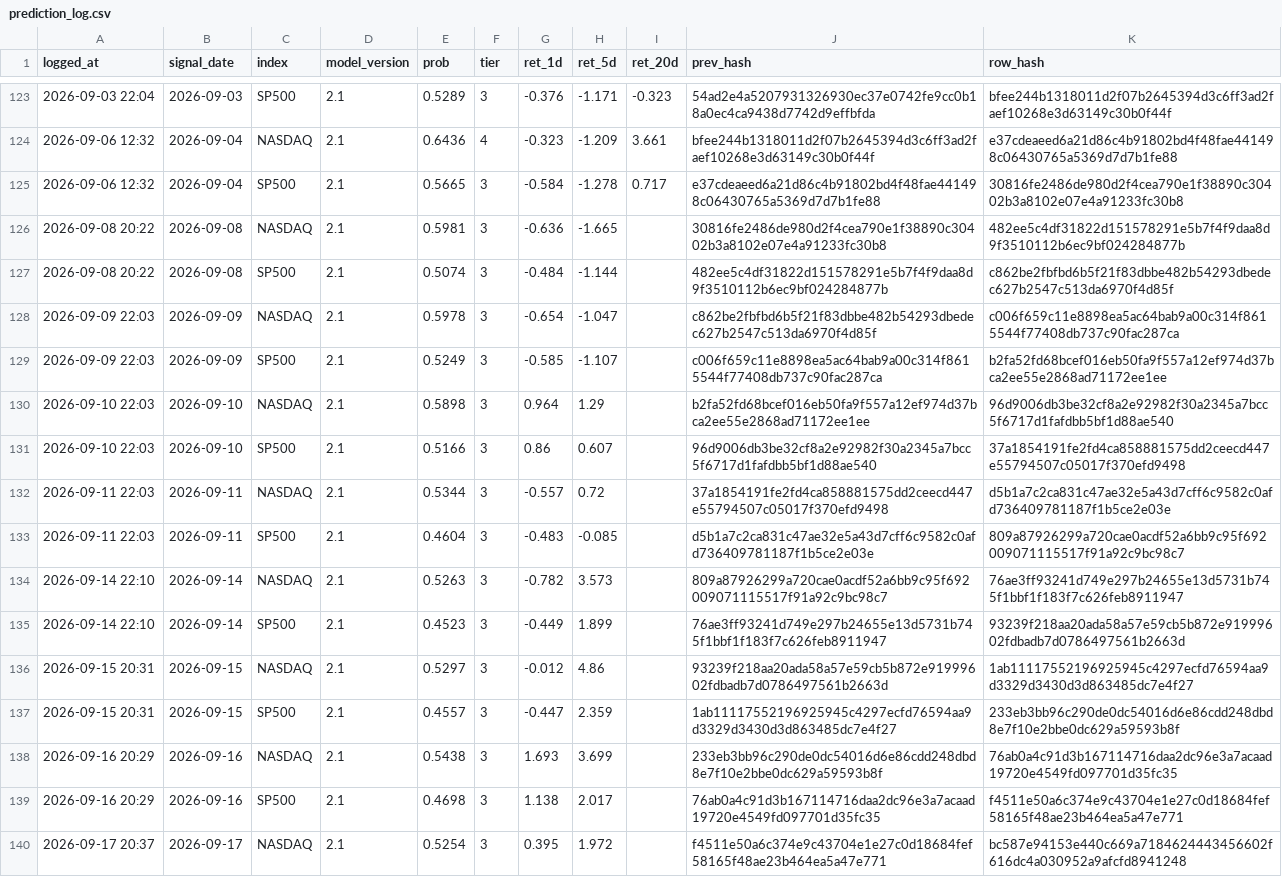
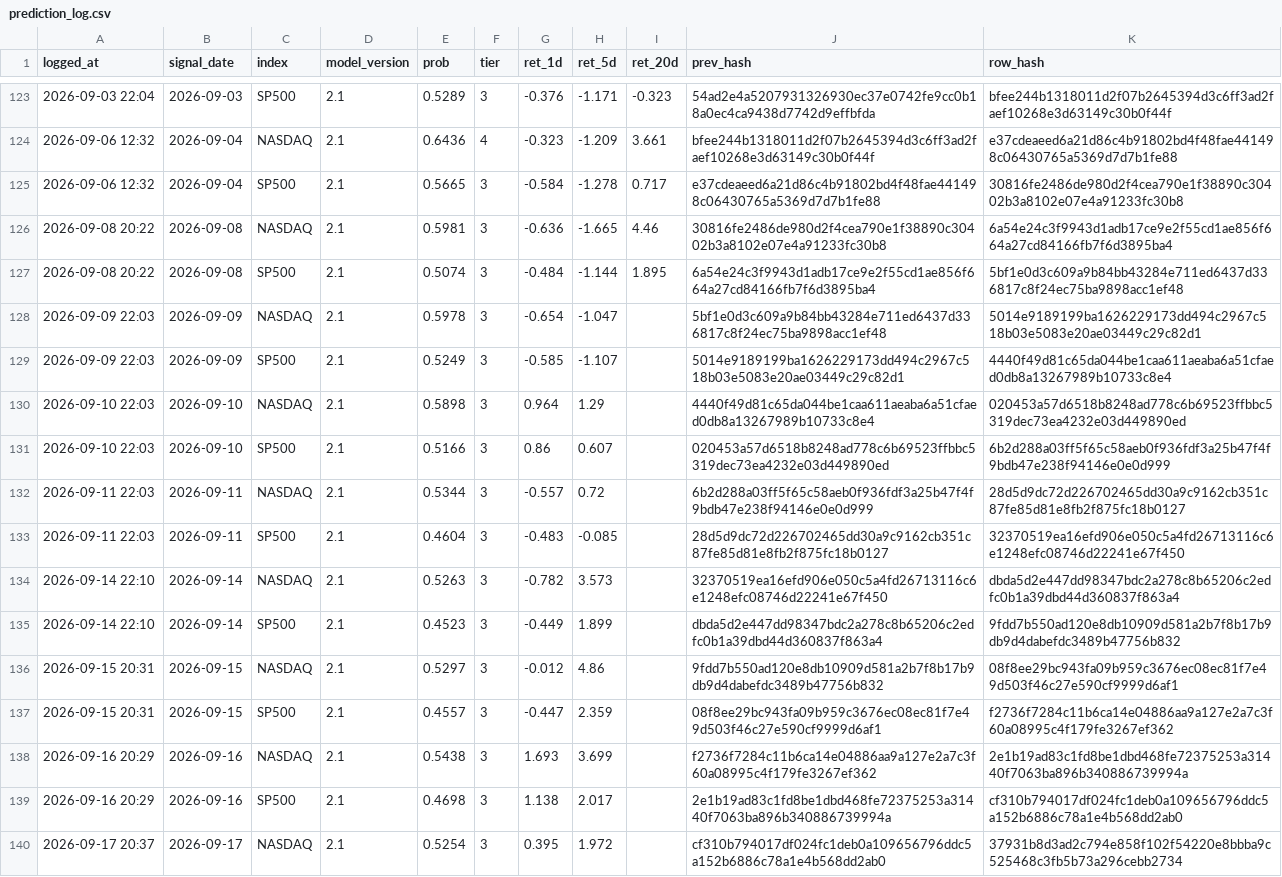
Before and after one commit to Vambrocop/valpha-lab, a CSV file: market-analysis/data/processed/prediction_log.csv, drawn as a sheet; only a part is shown, gaps mark what is left out; the diff covers the shown part only; the diff names each change by its address in the sheet, - before the commit and + after, or states it on an @@ line.

```diff
--- a/market-analysis/data/processed/prediction_log.csv
+++ b/market-analysis/data/processed/prediction_log.csv
-I126 (ret_20d): (empty)
+I126 (ret_20d): 4.46
-K126 (row_hash): 482ee5c4df31822d151578291e5b7f4f9daa8d9f3510112b6ec9bf024284877b
+K126 (row_hash): 6a54e24c3f9943d1adb17ce9e2f55cd1ae856f664a27cd84166fb7f6d3895ba4
-I127 (ret_20d): (empty)
+I127 (ret_20d): 1.895
-J127 (prev_hash): 482ee5c4df31822d151578291e5b7f4f9daa8d9f3510112b6ec9bf024284877b
+J127 (prev_hash): 6a54e24c3f9943d1adb17ce9e2f55cd1ae856f664a27cd84166fb7f6d3895ba4
-K127 (row_hash): c862be2fbfbd6b5f21f83dbbe482b54293dbedec627b2547c513da6970f4d85f
+K127 (row_hash): 5bf1e0d3c609a9b84bb43284e711ed6437d336817c8f24ec75ba9898acc1ef48
-J128 (prev_hash): c862be2fbfbd6b5f21f83dbbe482b54293dbedec627b2547c513da6970f4d85f
+J128 (prev_hash): 5bf1e0d3c609a9b84bb43284e711ed6437d336817c8f24ec75ba9898acc1ef48
-K128 (row_hash): c006f659c11e8898ea5ac64bab9a00c314f8615544f77408db737c90fac287ca
+K128 (row_hash): 5014e9189199ba1626229173dd494c2967c518b03e5083e20ae03449c29c82d1
-J129 (prev_hash): c006f659c11e8898ea5ac64bab9a00c314f8615544f77408db737c90fac287ca
+J129 (prev_hash): 5014e9189199ba1626229173dd494c2967c518b03e5083e20ae03449c29c82d1
-K129 (row_hash): b2fa52fd68bcef016eb50fa9f557a12ef974d37bca2ee55e2868ad71172ee1ee
+K129 (row_hash): 4440f49d81c65da044be1caa611aeaba6a51cfaed0db8a13267989b10733c8e4
-J130 (prev_hash): b2fa52fd68bcef016eb50fa9f557a12ef974d37bca2ee55e2868ad71172ee1ee
+J130 (prev_hash): 4440f49d81c65da044be1caa611aeaba6a51cfaed0db8a13267989b10733c8e4
-K130 (row_hash): 96d9006db3be32cf8a2e92982f30a2345a7bcc5f6717d1fafdbb5bf1d88ae540
+K130 (row_hash): 020453a57d6518b8248ad778c6b69523ffbbc5319dec73ea4232e03d449890ed
-J131 (prev_hash): 96d9006db3be32cf8a2e92982f30a2345a7bcc5f6717d1fafdbb5bf1d88ae540
+J131 (prev_hash): 020453a57d6518b8248ad778c6b69523ffbbc5319dec73ea4232e03d449890ed
-K131 (row_hash): 37a1854191fe2fd4ca858881575dd2ceecd447e55794507c05017f370efd9498
+K131 (row_hash): 6b2d288a03ff5f65c58aeb0f936fdf3a25b47f4f9bdb47e238f94146e0e0d999
-J132 (prev_hash): 37a1854191fe2fd4ca858881575dd2ceecd447e55794507c05017f370efd9498
+J132 (prev_hash): 6b2d288a03ff5f65c58aeb0f936fdf3a25b47f4f9bdb47e238f94146e0e0d999
-K132 (row_hash): d5b1a7c2ca831c47ae32e5a43d7cff6c9582c0afd736409781187f1b5ce2e03e
+K132 (row_hash): 28d5d9dc72d226702465dd30a9c9162cb351c87fe85d81e8fb2f875fc18b0127
-J133 (prev_hash): d5b1a7c2ca831c47ae32e5a43d7cff6c9582c0afd736409781187f1b5ce2e03e
+J133 (prev_hash): 28d5d9dc72d226702465dd30a9c9162cb351c87fe85d81e8fb2f875fc18b0127
-K133 (row_hash): 809a87926299a720cae0acdf52a6bb9c95f692009071115517f91a92c9bc98c7
+K133 (row_hash): 32370519ea16efd906e050c5a4fd26713116c6e1248efc08746d22241e67f450
-J134 (prev_hash): 809a87926299a720cae0acdf52a6bb9c95f692009071115517f91a92c9bc98c7
+J134 (prev_hash): 32370519ea16efd906e050c5a4fd26713116c6e1248efc08746d22241e67f450
-K134 (row_hash): 76ae3ff93241d749e297b24655e13d5731b745f1bbf1f183f7c626feb8911947
+K134 (row_hash): dbda5d2e447dd98347bdc2a278c8b65206c2edfc0b1a39dbd44d360837f863a4
-J135 (prev_hash): 76ae3ff93241d749e297b24655e13d5731b745f1bbf1f183f7c626feb8911947
+J135 (prev_hash): dbda5d2e447dd98347bdc2a278c8b65206c2edfc0b1a39dbd44d360837f863a4
-K135 (row_hash): 93239f218aa20ada58a57e59cb5b872e91999602fdbadb7d0786497561b2663d
+K135 (row_hash): 9fdd7b550ad120e8db10909d581a2b7f8b17b9db9d4dabefdc3489b47756b832
-J136 (prev_hash): 93239f218aa20ada58a57e59cb5b872e91999602fdbadb7d0786497561b2663d
+J136 (prev_hash): 9fdd7b550ad120e8db10909d581a2b7f8b17b9db9d4dabefdc3489b47756b832
-K136 (row_hash): 1ab11117552196925945c4297ecfd76594aa9d3329d3430d3d863485dc7e4f27
+K136 (row_hash): 08f8ee29bc943fa09b959c3676ec08ec81f7e49d503f46c27e590cf9999d6af1
-J137 (prev_hash): 1ab11117552196925945c4297ecfd76594aa9d3329d3430d3d863485dc7e4f27
+J137 (prev_hash): 08f8ee29bc943fa09b959c3676ec08ec81f7e49d503f46c27e590cf9999d6af1
-K137 (row_hash): 233eb3bb96c290de0dc54016d6e86cdd248dbd8e7f10e2bbe0dc629a59593b8f
+K137 (row_hash): f2736f7284c11b6ca14e04886aa9a127e2a7c3f60a08995c4f179fe3267ef362
-J138 (prev_hash): 233eb3bb96c290de0dc54016d6e86cdd248dbd8e7f10e2bbe0dc629a59593b8f
+J138 (prev_hash): f2736f7284c11b6ca14e04886aa9a127e2a7c3f60a08995c4f179fe3267ef362
-K138 (row_hash): 76ab0a4c91d3b167114716daa2dc96e3a7acaad19720e4549fd097701d35fc35
+K138 (row_hash): 2e1b19ad83c1fd8be1dbd468fe72375253a31440f7063ba896b340886739994a
-J139 (prev_hash): 76ab0a4c91d3b167114716daa2dc96e3a7acaad19720e4549fd097701d35fc35
+J139 (prev_hash): 2e1b19ad83c1fd8be1dbd468fe72375253a31440f7063ba896b340886739994a
-K139 (row_hash): f4511e50a6c374e9c43704e1e27c0d18684fef58165f48ae23b464ea5a47e771
+K139 (row_hash): cf310b794017df024fc1deb0a109656796ddc5a152b6886c78a1e4b568dd2ab0
-J140 (prev_hash): f4511e50a6c374e9c43704e1e27c0d18684fef58165f48ae23b464ea5a47e771
+J140 (prev_hash): cf310b794017df024fc1deb0a109656796ddc5a152b6886c78a1e4b568dd2ab0
-K140 (row_hash): bc587e94153e440c669a7184624443456602f616dc4a030952a9afcfd8941248
+K140 (row_hash): 37931b8d3ad2c794e858f102f54220e8bbba9c525468c3fb5b73a296cebb2734
```
Also changed, not shown: 2 added rows and 54 edited cells elsewhere in this file, market-analysis/data/processed/paper_ledger.csv, 18 other files.
